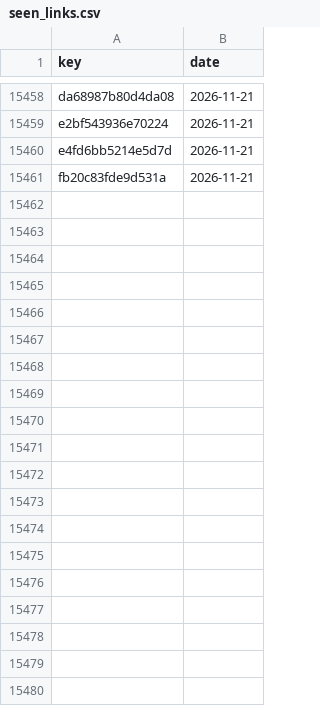
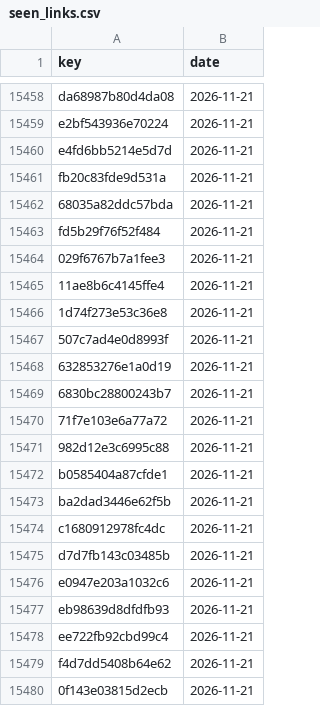
Before and after one commit to numanahmadhere/my-job-alerts, a CSV file: data/seen_links.csv, drawn as a sheet; only a part is shown, gaps mark what is left out; the diff covers the shown part only.

```diff
--- a/data/seen_links.csv
+++ b/data/seen_links.csv
@@ -15461 +15461,20 @@ e4fd6bb5214e5d7d,2026-11-21
 fb20c83fde9d531a,2026-11-21
+68035a82ddc57bda,2026-11-21
+fd5b29f76f52f484,2026-11-21
+029f6767b7a1fee3,2026-11-21
+11ae8b6c4145ffe4,2026-11-21
+1d74f273e53c36e8,2026-11-21
+507c7ad4e0d8993f,2026-11-21
+632853276e1a0d19,2026-11-21
+6830bc28800243b7,2026-11-21
+71f7e103e6a77a72,2026-11-21
+982d12e3c6995c88,2026-11-21
+b0585404a87cfde1,2026-11-21
+ba2dad3446e62f5b,2026-11-21
+c1680912978fc4dc,2026-11-21
+d7d7fb143c03485b,2026-11-21
+e0947e203a1032c6,2026-11-21
+eb98639d8dfdfb93,2026-11-21
+ee722fb92cbd99c4,2026-11-21
+f4d7dd5408b64e62,2026-11-21
+0f143e03815d2ecb,2026-11-21
```
Also changed, not shown: 37 added rows elsewhere in this file, data/screened.csv, 3 other files.
